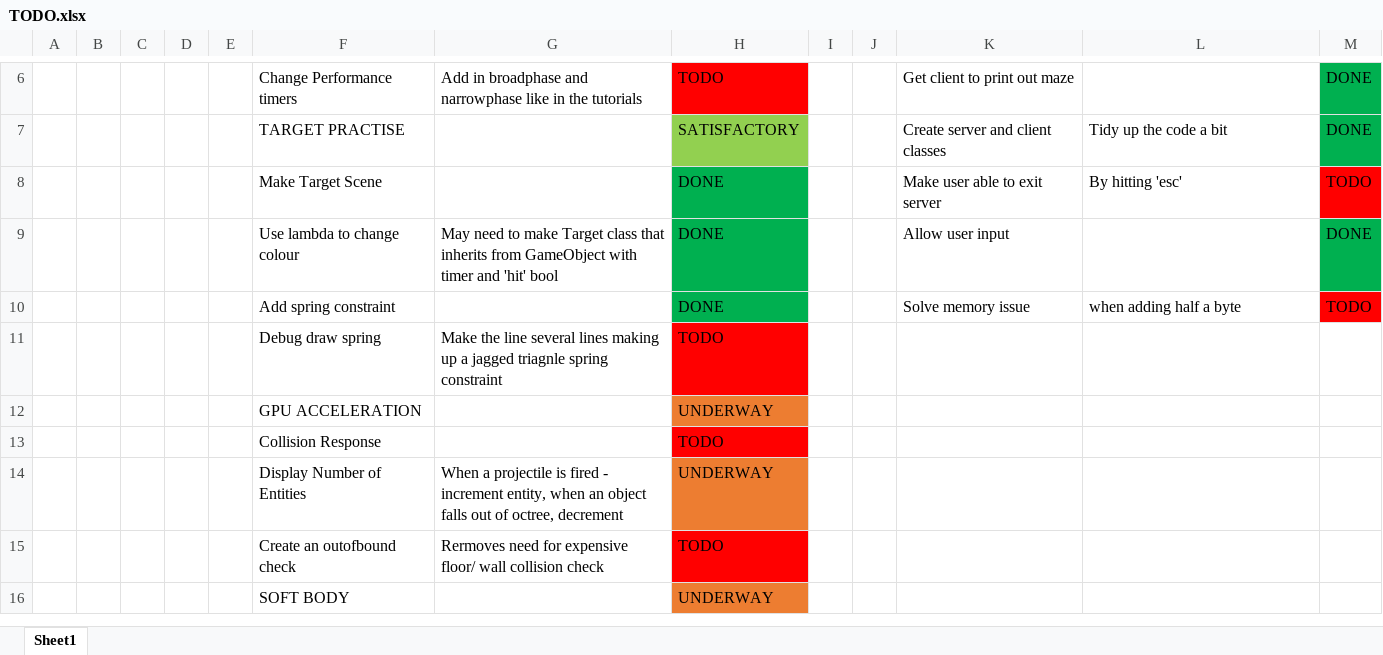
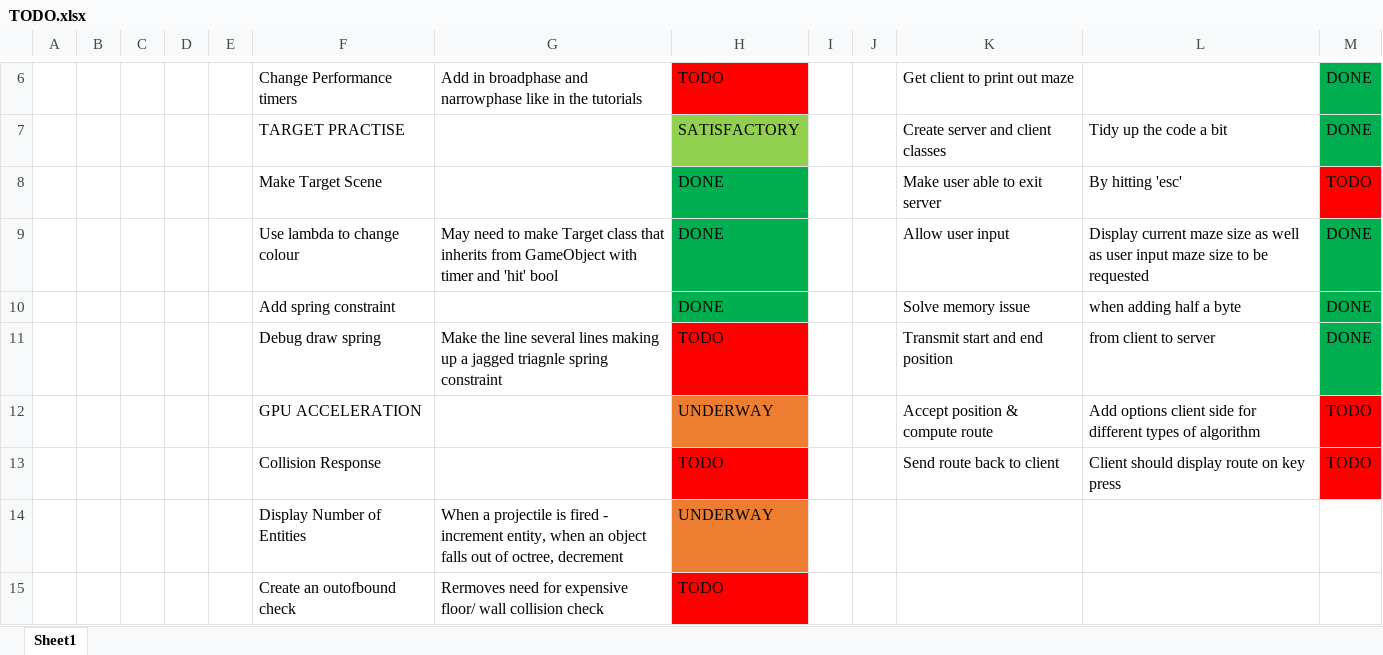
Before and after one commit to wehb12/physics_and_ai, an Excel workbook: GameTech/TODO.xlsx, sheet Sheet1, drawn as a sheet; only a part is shown, gaps mark what is left out; the shorter side is filled out with more unchanged rows; values as stored, in another font and other column widths than the file's, no borders; removed rows and columns are numbered as before the commit, all else as after; the diff names each change by its address in the sheet, - before the commit and + after, or states it on an @@ line.

Commit message:
Sorted the packet class structure headers to make them more organised. Also added the client replying to the server with its start and end positions.

```diff
--- a/GameTech/TODO.xlsx (sheet Sheet1)
+++ b/GameTech/TODO.xlsx (sheet Sheet1)
-L9: (empty)
+L9: Display current maze size as well as user input maze size to be requested
-M10: TODO
+M10: DONE
-M10 fill: #FF0000
+M10 fill: #00B050
-K11: (empty)
+K11: Transmit start and end position
-L11: (empty)
+L11: from client to server
-M11: (empty)
+M11: DONE
-M11 fill: none
+M11 fill: #00B050
-row 12:  |  |  |  |  | GPU ACCELERATION |  | UNDERWAY
-row 13:  |  |  |  |  | Collision Response |  | TODO
+row 12:  |  |  |  |  | GPU ACCELERATION |  | UNDERWAY |  |  | Accept position & compute route | Add options client side for different types of algorithm | TODO
+row 13:  |  |  |  |  | Collision Response |  | TODO |  |  | Send route back to client | Client should display route on key press | TODO
```
Also changed, not shown: 15 other files.
